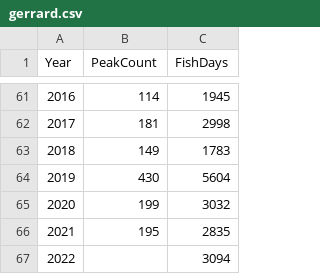
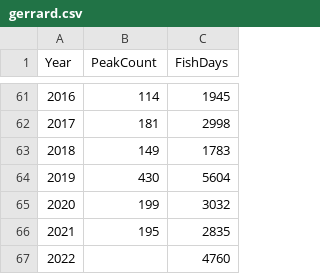
Before and after one commit to poissonconsulting/kootlake, a CSV file: data-raw/gerrard.csv, drawn as a sheet; only a part is shown, gaps mark what is left out.

Commit message:
update gerrard

```diff
--- a/data-raw/gerrard.csv
+++ b/data-raw/gerrard.csv
@@ -66,2 +66,2 @@ Year,PeakCount,FishDays
 2021,195,2835
-2022,,3094
+2022,,4760
```
Also changed, not shown: 1 other file.
